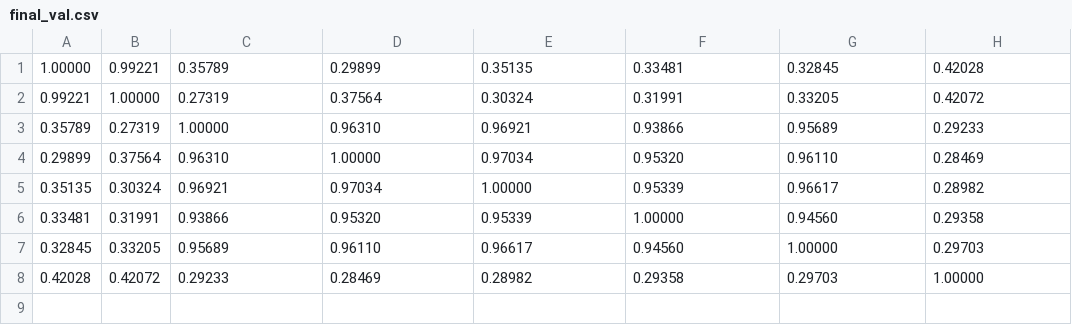
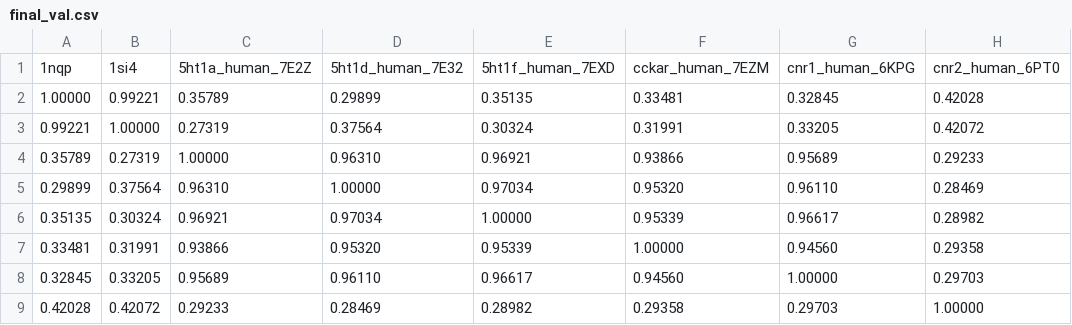
Before and after one commit to bwhall61/kmean_structure, a CSV file: final_val.csv, drawn as a sheet.

```diff
--- a/final_val.csv
+++ b/final_val.csv
@@ -1 +1,2 @@
+1nqp,1si4,5ht1a_human_7E2Z,5ht1d_human_7E32,5ht1f_human_7EXD,cckar_human_7EZM,cnr1_human_6KPG,cnr2_human_6PT0
 1.00000,0.99221,0.35789,0.29899,0.35135,0.33481,0.32845,0.42028
```
Also changed, not shown: 2 other files.
